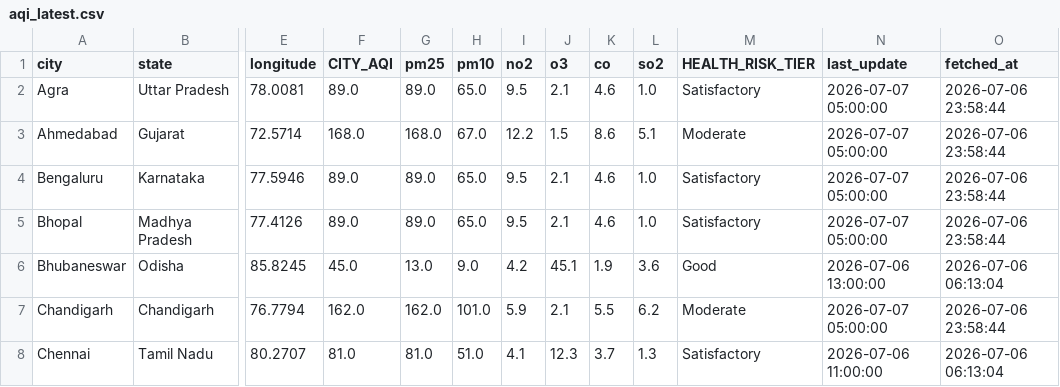
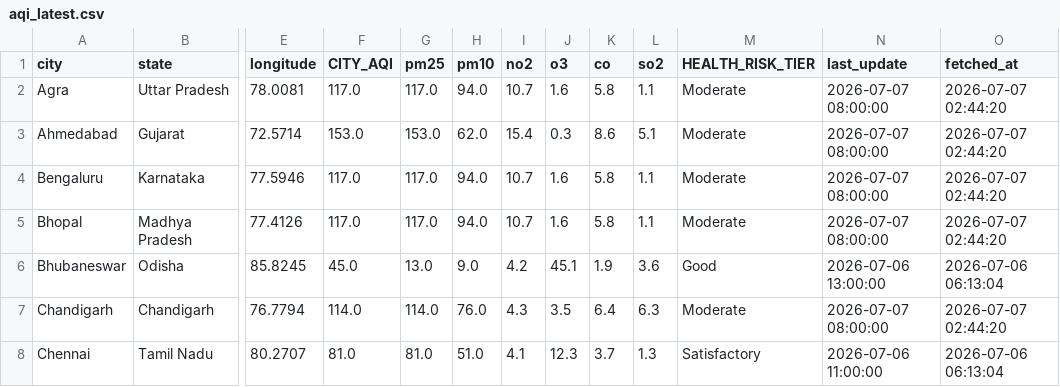
Before and after one commit to Sxdarksoul/AQI-pipeline, a CSV file: aqi_latest.csv, drawn as a sheet; only a part is shown, gaps mark what is left out; the diff covers the shown part only; the diff names each change by its address in the sheet, - before the commit and + after, or states it on an @@ line.

```diff
--- a/aqi_latest.csv
+++ b/aqi_latest.csv
-F2 (CITY_AQI): 89.0
+F2 (CITY_AQI): 117.0
-G2 (pm25): 89.0
+G2 (pm25): 117.0
-H2 (pm10): 65.0
+H2 (pm10): 94.0
-I2 (no2): 9.5
+I2 (no2): 10.7
-J2 (o3): 2.1
+J2 (o3): 1.6
-K2 (co): 4.6
+K2 (co): 5.8
-L2 (so2): 1.0
+L2 (so2): 1.1
-M2 (HEALTH_RISK_TIER): Satisfactory
+M2 (HEALTH_RISK_TIER): Moderate
-N2:N5 (last_update): 2026-07-07 05:00:00
+N2:N5 (last_update): 2026-07-07 08:00:00
-O2:O5 (fetched_at): 2026-07-06 23:58:44
+O2:O5 (fetched_at): 2026-07-07 02:44:20
-F3 (CITY_AQI): 168.0
+F3 (CITY_AQI): 153.0
-G3 (pm25): 168.0
+G3 (pm25): 153.0
-H3 (pm10): 67.0
+H3 (pm10): 62.0
-I3 (no2): 12.2
+I3 (no2): 15.4
-J3 (o3): 1.5
+J3 (o3): 0.3
-F4:F5 (CITY_AQI): 89.0
+F4:F5 (CITY_AQI): 117.0
-G4:G5 (pm25): 89.0
+G4:G5 (pm25): 117.0
-H4:H5 (pm10): 65.0
+H4:H5 (pm10): 94.0
-I4:I5 (no2): 9.5
+I4:I5 (no2): 10.7
-J4:J5 (o3): 2.1
+J4:J5 (o3): 1.6
-K4:K5 (co): 4.6
+K4:K5 (co): 5.8
-L4:L5 (so2): 1.0
+L4:L5 (so2): 1.1
-M4:M5 (HEALTH_RISK_TIER): Satisfactory
+M4:M5 (HEALTH_RISK_TIER): Moderate
-F7 (CITY_AQI): 162.0
+F7 (CITY_AQI): 114.0
-G7 (pm25): 162.0
+G7 (pm25): 114.0
-H7 (pm10): 101.0
+H7 (pm10): 76.0
-I7 (no2): 5.9
+I7 (no2): 4.3
-J7 (o3): 2.1
+J7 (o3): 3.5
-K7 (co): 5.5
+K7 (co): 6.4
-L7 (so2): 6.2
+L7 (so2): 6.3
-N7 (last_update): 2026-07-07 05:00:00
+N7 (last_update): 2026-07-07 08:00:00
-O7 (fetched_at): 2026-07-06 23:58:44
+O7 (fetched_at): 2026-07-07 02:44:20
```
Also changed, not shown: 125 edited cells elsewhere in this file, aqi_history.csv, aqi_state.csv, 1 other file.
